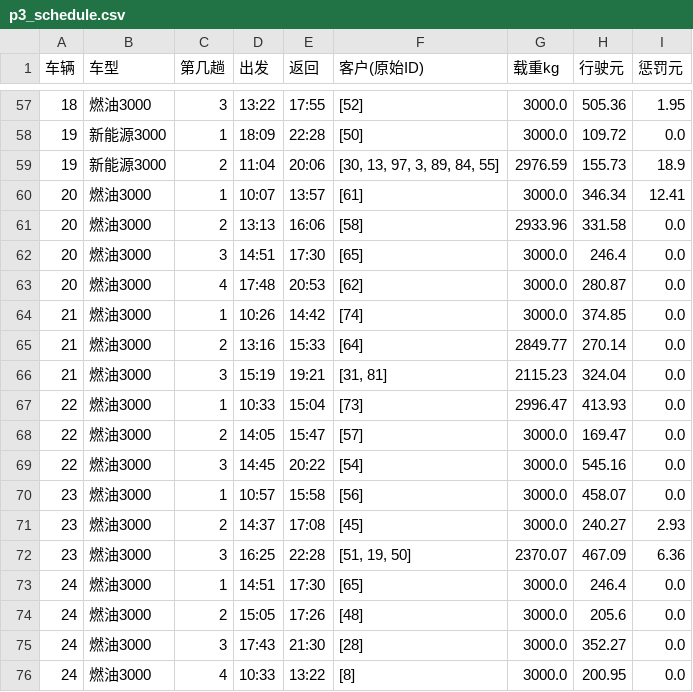
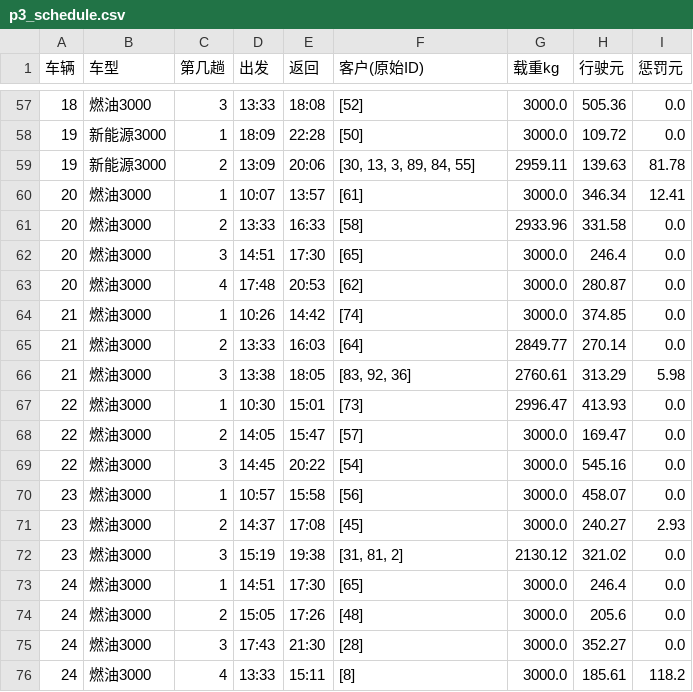
Before and after one commit to gym12336/huazhong, a CSV file: p3_schedule.csv, drawn as a sheet; only a part is shown, gaps mark what is left out; the diff covers the shown part only.

```diff
--- a/p3_schedule.csv
+++ b/p3_schedule.csv
@@ -57,6 +57,6 @@
-18,燃油3000,3,13:22,17:55,[52],3000.0,505.36,1.95
+18,燃油3000,3,13:33,18:08,[52],3000.0,505.36,0.0
 19,新能源3000,1,18:09,22:28,[50],3000.0,109.72,0.0
-19,新能源3000,2,11:04,20:06,"[30, 13, 97, 3, 89, 84, 55]",2976.59,155.73,18.9
+19,新能源3000,2,13:09,20:06,"[30, 13, 3, 89, 84, 55]",2959.11,139.63,81.78
 20,燃油3000,1,10:07,13:57,[61],3000.0,346.34,12.41
-20,燃油3000,2,13:13,16:06,[58],2933.96,331.58,0.0
+20,燃油3000,2,13:33,16:33,[58],2933.96,331.58,0.0
 20,燃油3000,3,14:51,17:30,[65],3000.0,246.4,0.0
@@ -64,5 +64,5 @@
 21,燃油3000,1,10:26,14:42,[74],3000.0,374.85,0.0
-21,燃油3000,2,13:16,15:33,[64],2849.77,270.14,0.0
-21,燃油3000,3,15:19,19:21,"[31, 81]",2115.23,324.04,0.0
-22,燃油3000,1,10:33,15:04,[73],2996.47,413.93,0.0
+21,燃油3000,2,13:33,16:03,[64],2849.77,270.14,0.0
+21,燃油3000,3,13:38,18:05,"[83, 92, 36]",2760.61,313.29,5.98
+22,燃油3000,1,10:30,15:01,[73],2996.47,413.93,0.0
 22,燃油3000,2,14:05,15:47,[57],3000.0,169.47,0.0
@@ -71,3 +71,3 @@
 23,燃油3000,2,14:37,17:08,[45],3000.0,240.27,2.93
-23,燃油3000,3,16:25,22:28,"[51, 19, 50]",2370.07,467.09,6.36
+23,燃油3000,3,15:19,19:38,"[31, 81, 2]",2130.12,321.02,0.0
 24,燃油3000,1,14:51,17:30,[65],3000.0,246.4,0.0
@@ -75,2 +75,2 @@
 24,燃油3000,3,17:43,21:30,[28],3000.0,352.27,0.0
-24,燃油3000,4,10:33,13:22,[8],3000.0,200.95,0.0
+24,燃油3000,4,13:33,15:11,[8],3000.0,185.61,118.2
```
Also changed, not shown: 3 added rows, 1 removed row and 100 edited cells elsewhere in this file, 3 other files.
